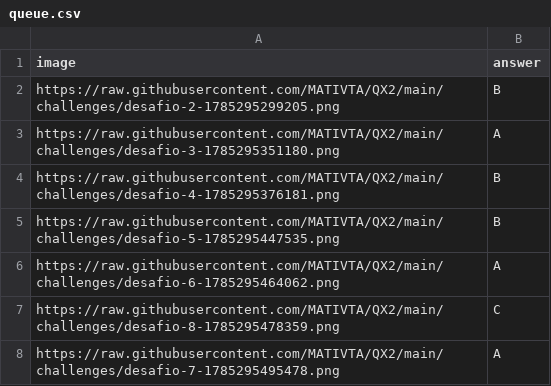
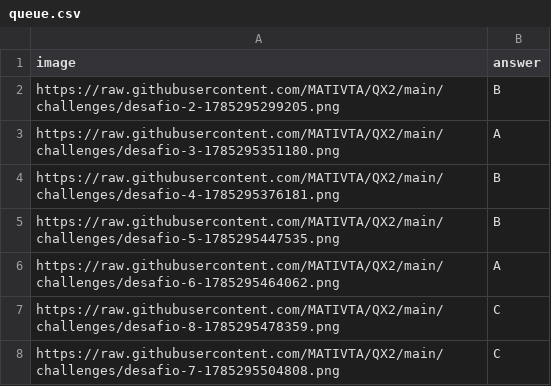
Before and after one commit to MATIVTA/QX2, a CSV file: queue.csv, drawn as a sheet.

Commit message:
Actualiza el desafío de la fila 7 desde Google Sheets

```diff
--- a/queue.csv
+++ b/queue.csv
@@ -7,2 +7,2 @@ https://raw.githubusercontent.com/MATIVTA/QX2/main/challenges/desafio-6-17852954
 https://raw.githubusercontent.com/MATIVTA/QX2/main/challenges/desafio-8-1785295478359.png,C
-https://raw.githubusercontent.com/MATIVTA/QX2/main/challenges/desafio-7-1785295495478.png,A
+https://raw.githubusercontent.com/MATIVTA/QX2/main/challenges/desafio-7-1785295504808.png,C
```
